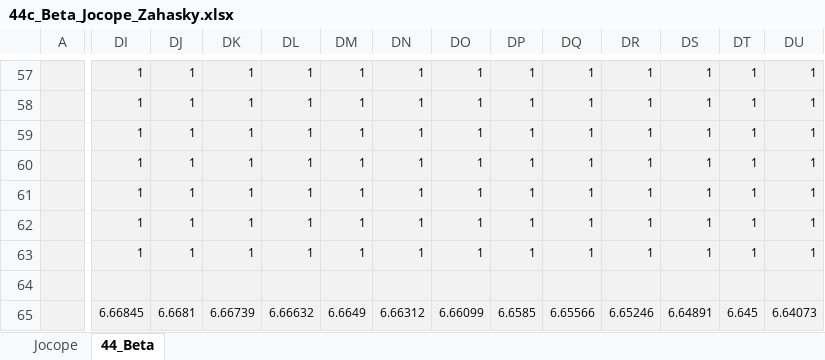
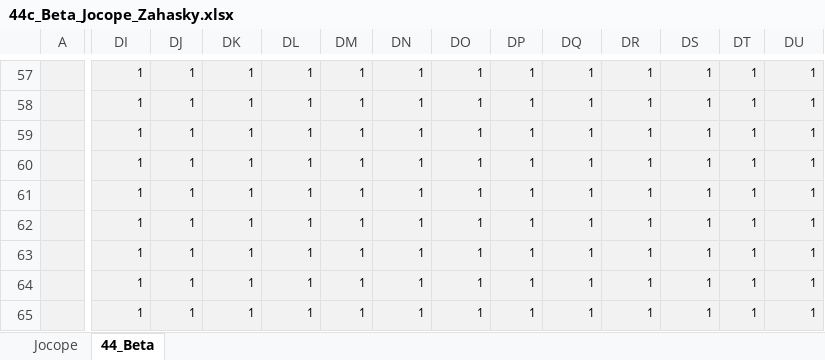
Before and after one commit to grossiRM/Beta-Me, an Excel workbook: MF6/44c_Beta_Jocope_Zahasky.xlsx, sheet 44_Beta, drawn as a sheet; only a part is shown, gaps mark what is left out; values as stored, in another font and other column widths than the file's, no borders; conditional formats not drawn; the diff covers the shown part only; the diff names each change by its address in the sheet, - before the commit and + after, or states it on an @@ line.

```diff
--- a/MF6/44c_Beta_Jocope_Zahasky.xlsx (sheet 44_Beta)
+++ b/MF6/44c_Beta_Jocope_Zahasky.xlsx (sheet 44_Beta)
-DI64: (empty)
+DI64: 1
-DJ64: (empty)
+DJ64: 1
-DK64: (empty)
+DK64: 1
-DL64: (empty)
+DL64: 1
-DM64: (empty)
+DM64: 1
-DN64: (empty)
+DN64: 1
-DO64: (empty)
+DO64: 1
-DP64: (empty)
+DP64: 1
-DQ64: (empty)
+DQ64: 1
-DR64: (empty)
+DR64: 1
-DS64: (empty)
+DS64: 1
-DT64: (empty)
+DT64: 1
-DU64: (empty)
+DU64: 1
-DI65: 6.66845
+DI65: 1
-DJ65: 6.6681
+DJ65: 1
-DK65: 6.66739
+DK65: 1
-DL65: 6.66632
+DL65: 1
-DM65: 6.6649
+DM65: 1
-DN65: 6.66312
+DN65: 1
-DO65: 6.66099
+DO65: 1
-DP65: 6.6585
+DP65: 1
-DQ65: 6.65566
+DQ65: 1
-DR65: 6.65246
+DR65: 1
-DS65: 6.64891
+DS65: 1
-DT65: 6.645
+DT65: 1
-DU65: 6.64073
+DU65: 1
```
Also changed, not shown: other rows of this sheet, 34 other files.
